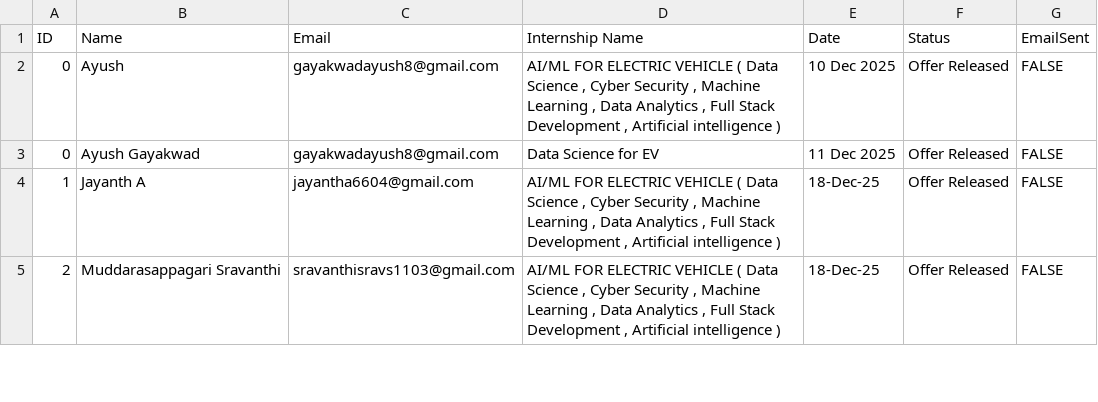
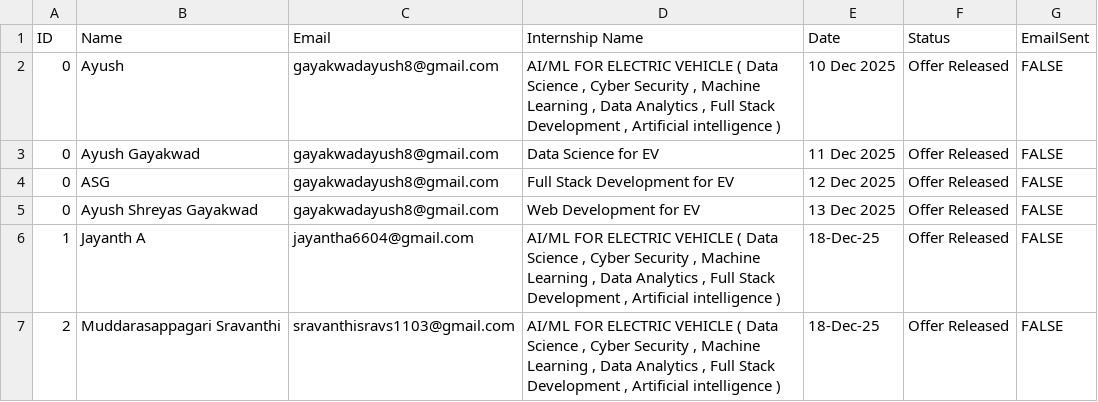
Before and after one commit to ayushgayakwad/visionastraa-website, a CSV file: VTU EV Internship Offer Letters/know_your_internship_1.csv (was VTU EV Internship Offer Letters/jan_aiml_ds_or_1.csv), drawn as a sheet; only a part is shown.

```diff
--- a/VTU EV Internship Offer Letters/jan_aiml_ds_or_1.csv
+++ b/VTU EV Internship Offer Letters/know_your_internship_1.csv
@@ -3,2 +3,4 @@
 0,Ayush Gayakwad,gayakwadayush8@gmail.com,"Data Science for EV",11 Dec 2025,Offer Released,FALSE
+0,ASG,gayakwadayush8@gmail.com,"Full Stack Development for EV",12 Dec 2025,Offer Released,FALSE
+0,Ayush Shreyas Gayakwad,gayakwadayush8@gmail.com,"Web Development for EV",13 Dec 2025,Offer Released,FALSE
 1,Jayanth A,jayantha6604@gmail.com,"AI/ML FOR ELECTRIC VEHICLE ( Data Science , Cyber Security , Machine Learning , Data Analytics , Full Stack Development , Artificial intelligence )",18-Dec-25,Offer Released,FALSE
```
Also changed, not shown: 2 other files.
